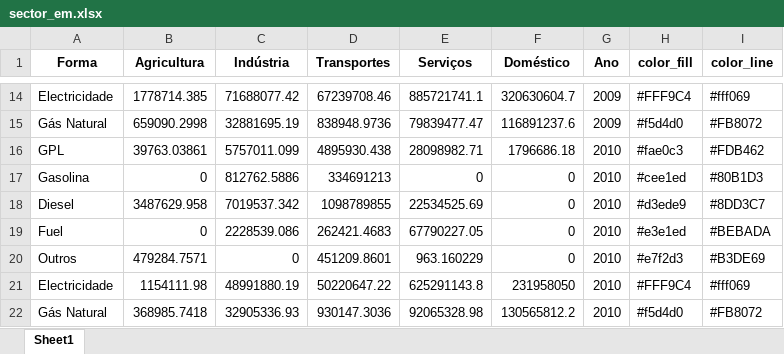
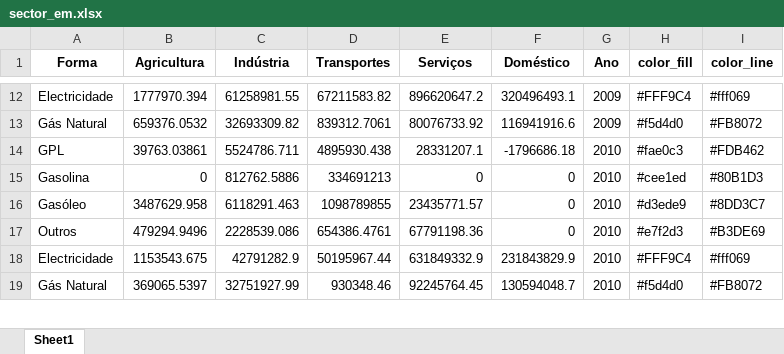
Before and after one commit to FranMacedo/matrizenergia, an Excel workbook: data/sector_em.xlsx, sheet Sheet1, drawn as a sheet; only a part is shown, gaps mark what is left out; values as stored, in another font and other column widths than the file's, no borders; removed rows and columns are numbered as before the commit, all else as after; the diff covers the shown part only; the diff names each change by its address in the sheet, - before the commit and + after, or states it on an @@ line.

```diff
--- a/data/sector_em.xlsx (sheet Sheet1)
+++ b/data/sector_em.xlsx (sheet Sheet1)
-B12 (Agricultura): 1778714.385
+B12 (Agricultura): 1777970.394
-C12 (Indústria): 71688077.42
+C12 (Indústria): 61258981.55
-D12 (Transportes): 67239708.46
+D12 (Transportes): 67211583.82
-E12 (Serviços): 885721741.1
+E12 (Serviços): 896620647.2
-F12 (Doméstico): 320630604.7
+F12 (Doméstico): 320496493.1
-B13 (Agricultura): 659090.2998
+B13 (Agricultura): 659376.0532
-C13 (Indústria): 32881695.19
+C13 (Indústria): 32693309.82
-D13 (Transportes): 838948.9736
+D13 (Transportes): 839312.7061
-E13 (Serviços): 79839477.47
+E13 (Serviços): 80076733.92
-F13 (Doméstico): 116891237.6
+F13 (Doméstico): 116941916.6
-C14 (Indústria): 5757011.099
+C14 (Indústria): 5524786.711
-E14 (Serviços): 28098982.71
+E14 (Serviços): 28331207.1
-F14 (Doméstico): 1796686.18
+F14 (Doméstico): -1796686.18
-A16 (Forma): Diesel
+A16 (Forma): Gasóleo
-C16 (Indústria): 7019537.342
+C16 (Indústria): 6118291.463
-E16 (Serviços): 22534525.69
+E16 (Serviços): 23435771.57
-row 19: Fuel | 0 | 2228539.086 | 262421.4683 | 67790227.05 | 0 | 2010 | #e3e1ed | #BEBADA
-B17 (Agricultura): 479284.7571
+B17 (Agricultura): 479294.9496
-C17 (Indústria): 0
+C17 (Indústria): 2228539.086
-D17 (Transportes): 451209.8601
+D17 (Transportes): 654386.4761
-E17 (Serviços): 963.160229
+E17 (Serviços): 67791198.36
-B18 (Agricultura): 1154111.98
+B18 (Agricultura): 1153543.675
-C18 (Indústria): 48991880.19
+C18 (Indústria): 42791282.9
-D18 (Transportes): 50220647.22
+D18 (Transportes): 50195967.44
-E18 (Serviços): 625291143.8
+E18 (Serviços): 631849332.9
-F18 (Doméstico): 231958050
+F18 (Doméstico): 231843829.9
-B19 (Agricultura): 368985.7418
+B19 (Agricultura): 369065.5397
-C19 (Indústria): 32905336.93
+C19 (Indústria): 32751927.99
-D19 (Transportes): 930147.3036
+D19 (Transportes): 930348.46
-E19 (Serviços): 92065328.98
+E19 (Serviços): 92245764.45
-F19 (Doméstico): 130565812.2
+F19 (Doméstico): 130594048.7
```
Also changed, not shown: 6 added rows, 8 removed rows and 127 edited cells elsewhere in this sheet, data/forma_em.xlsx, data/forma_fi.xlsx, 5 other files.
